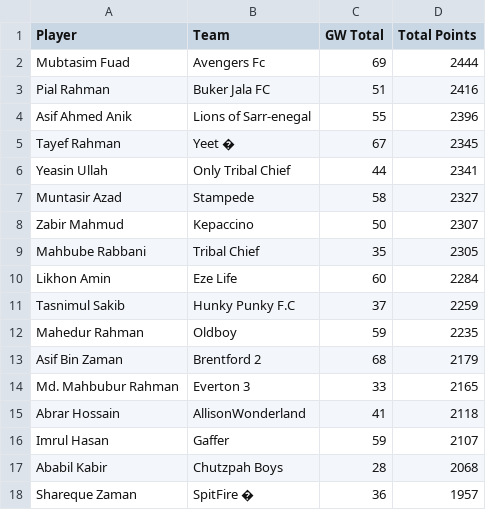
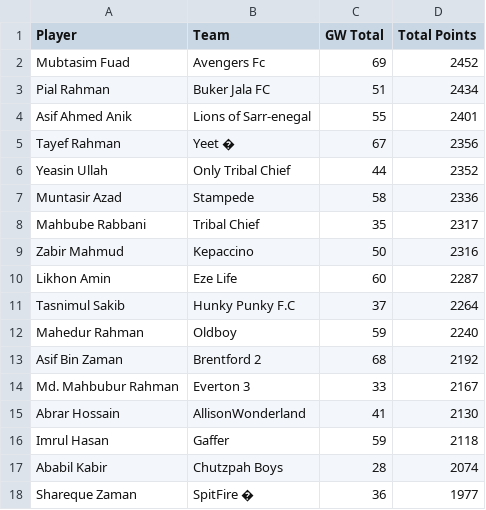
Before and after one commit to AbrarHossainHimself/flcb_fpl_mini_league, a CSV file: filtered_fpl_league_standings.csv, drawn as a sheet.

```diff
--- a/filtered_fpl_league_standings.csv
+++ b/filtered_fpl_league_standings.csv
@@ -1,18 +1,18 @@
 Player,Team,GW Total,Total Points
-Mubtasim Fuad,Avengers Fc,69,2444
-Pial Rahman,Buker Jala FC,51,2416
-Asif Ahmed Anik,Lions of Sarr-enegal,55,2396
-Tayef Rahman,Yeet �,67,2345
-Yeasin Ullah,Only Tribal Chief,44,2341
-Muntasir Azad,Stampede,58,2327
-Zabir Mahmud,Kepaccino,50,2307
-Mahbube Rabbani,Tribal Chief,35,2305
-Likhon Amin,Eze Life,60,2284
-Tasnimul Sakib,Hunky Punky F.C,37,2259
-Mahedur Rahman,Oldboy,59,2235
-Asif Bin Zaman,Brentford 2,68,2179
-Md. Mahbubur Rahman,Everton 3,33,2165
-Abrar Hossain,AllisonWonderland,41,2118
-Imrul Hasan,Gaffer,59,2107
-Ababil Kabir,Chutzpah Boys,28,2068
-Shareque Zaman,SpitFire �,36,1957
+Mubtasim Fuad,Avengers Fc,69,2452
+Pial Rahman,Buker Jala FC,51,2434
+Asif Ahmed Anik,Lions of Sarr-enegal,55,2401
+Tayef Rahman,Yeet �,67,2356
+Yeasin Ullah,Only Tribal Chief,44,2352
+Muntasir Azad,Stampede,58,2336
+Mahbube Rabbani,Tribal Chief,35,2317
+Zabir Mahmud,Kepaccino,50,2316
+Likhon Amin,Eze Life,60,2287
+Tasnimul Sakib,Hunky Punky F.C,37,2264
+Mahedur Rahman,Oldboy,59,2240
+Asif Bin Zaman,Brentford 2,68,2192
+Md. Mahbubur Rahman,Everton 3,33,2167
+Abrar Hossain,AllisonWonderland,41,2130
+Imrul Hasan,Gaffer,59,2118
+Ababil Kabir,Chutzpah Boys,28,2074
+Shareque Zaman,SpitFire �,36,1977
```
Also changed, not shown: 1 other file.
